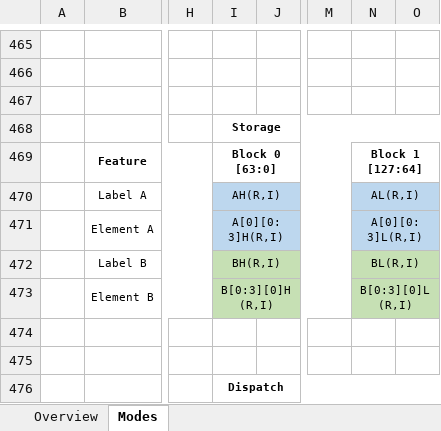
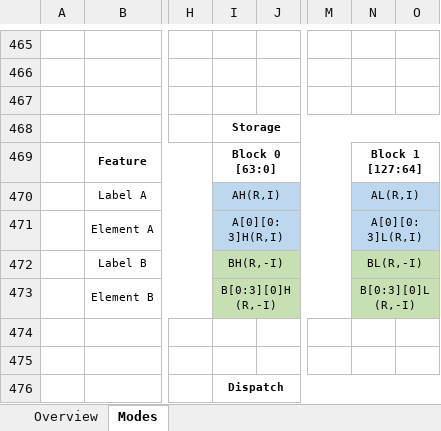
Before and after one commit to simone-machetti/ai-core, an Excel workbook: projects/ai-core/doc/formulas/modes.xlsx, sheet Modes, drawn as a sheet; only a part is shown, gaps mark what is left out; values as stored, in another font and other column widths than the file's, no borders; the diff names each change by its address in the sheet, - before the commit and + after, or states it on an @@ line.

```diff
--- a/projects/ai-core/doc/formulas/modes.xlsx (sheet Modes)
+++ b/projects/ai-core/doc/formulas/modes.xlsx (sheet Modes)
-I472: BH(R,I)
+I472: BH(R,-I)
-N472: BL(R,I)
+N472: BL(R,-I)
-I473: B[0:3][0]H(R,I)
+I473: B[0:3][0]H(R,-I)
-N473: B[0:3][0]L(R,I)
+N473: B[0:3][0]L(R,-I)
```
Also changed, not shown: 22 other files.
